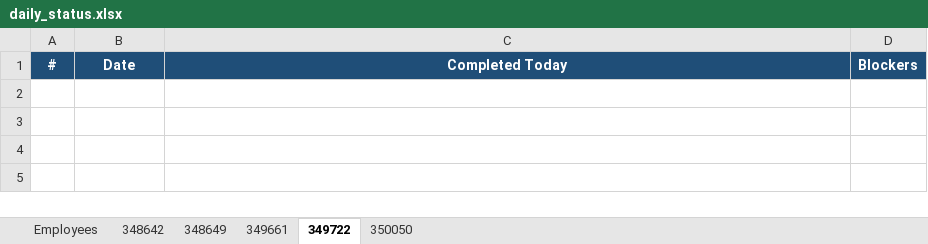
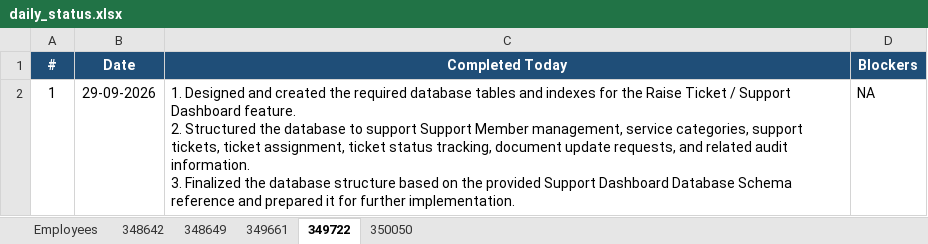
Before and after one commit to vishnumohan350050/webportal-daily-status, an Excel workbook: daily_status.xlsx, sheet 349722, drawn as a sheet; values as stored, in another font and other column widths than the file's, no borders; ↵ is a line break in a cell; the diff names each change by its address in the sheet, - before the commit and + after, or states it on an @@ line.

Commit message:
Daily status update (run 36679336239)

```diff
--- a/daily_status.xlsx (sheet 349722)
+++ b/daily_status.xlsx (sheet 349722)
+row 2: 1 | 29-09-2026 | 1. Designed and created the required database tables and indexes for the Raise Ticket / Support Dashboard feature. ↵ 2. Structured the database to support Support Member management, service categories, support tickets, ticket assignment, ticket status tracking, document update requests, and related audit information. ↵ 3. Finalized the database structure based on the provided Support Dashboard Database Schema reference and prepared it for further implementation. | NA
```
